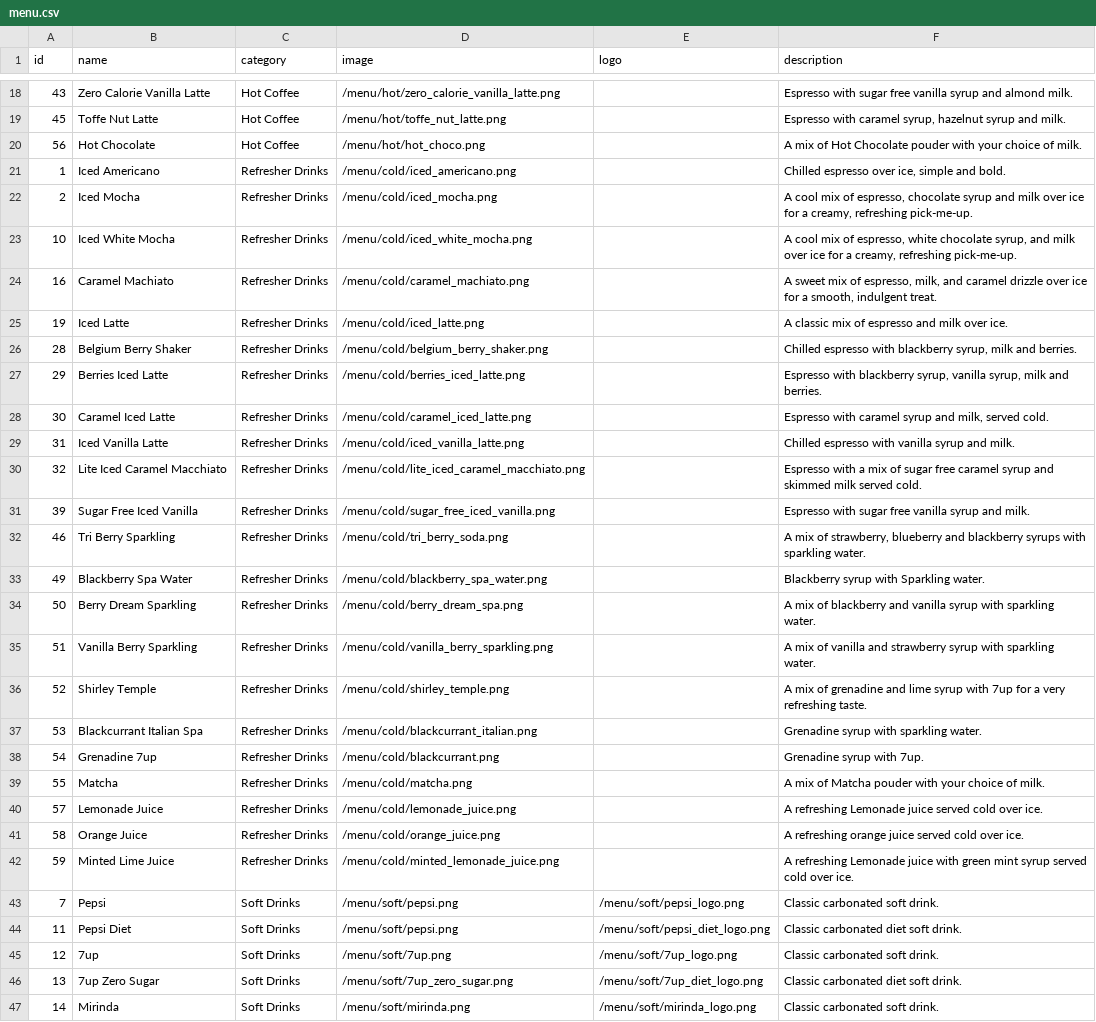
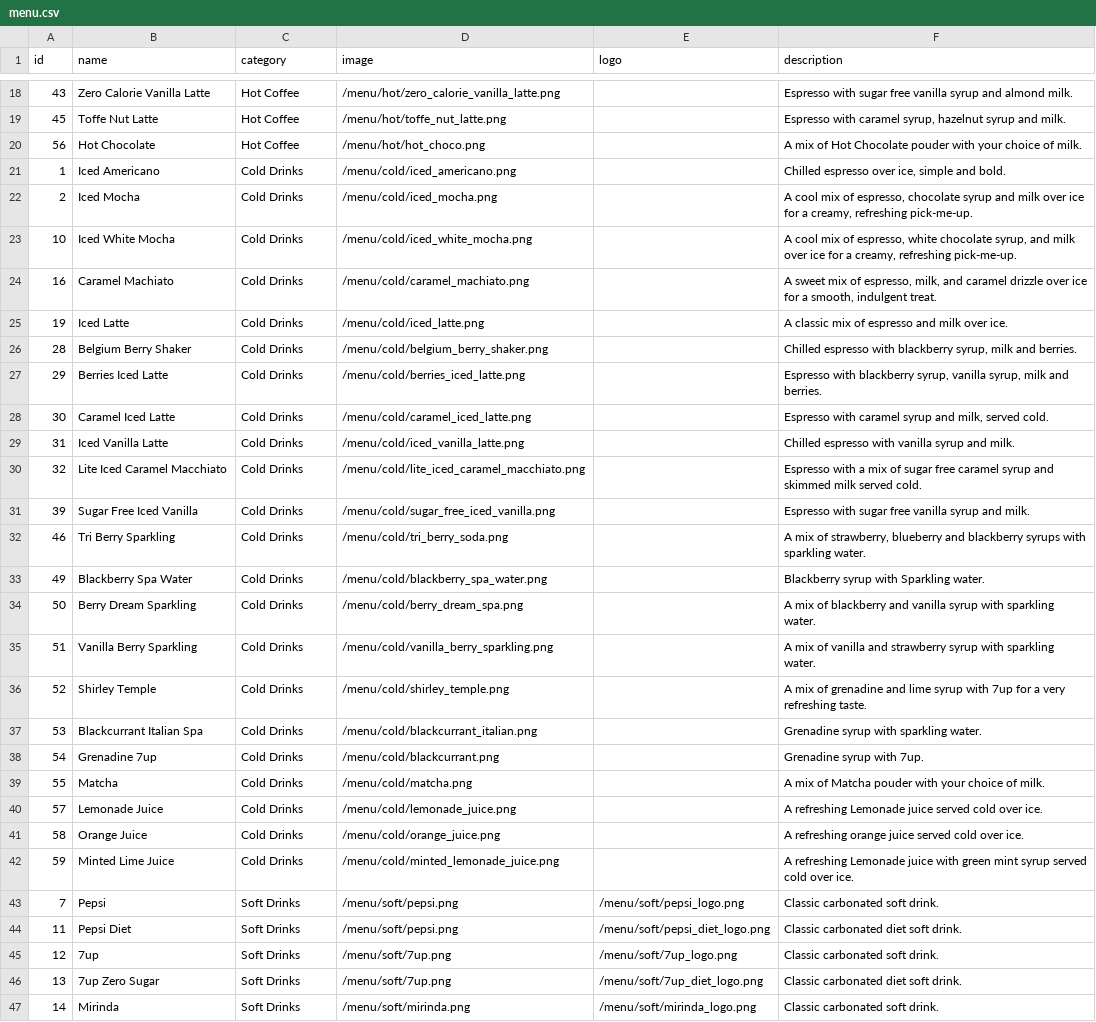
Before and after one commit to MohamadElouzeir/cup-web, a CSV file: public/menu.csv, drawn as a sheet; only a part is shown, gaps mark what is left out; the diff names each change by its address in the sheet, - before the commit and + after, or states it on an @@ line.

```diff
--- a/public/menu.csv
+++ b/public/menu.csv
-C21:C42 (category): Refresher Drinks
+C21:C42 (category): Cold Drinks
-D46 (image): /menu/soft/7up_zero_sugar.png
+D46 (image): /menu/soft/7up.png
```
Also changed, not shown: 2 other files.
